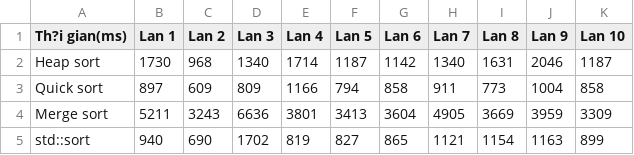
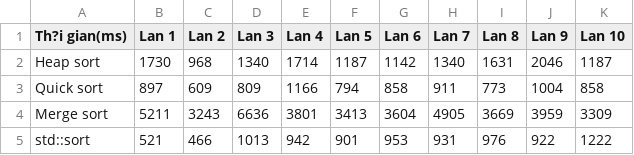
Before and after one commit to Kryst4lize/CTDL-Baitap, a CSV file: Testing.csv, drawn as a sheet.

Commit message:
Update Testing.csv

```diff
--- a/Testing.csv
+++ b/Testing.csv
@@ -4,2 +4,2 @@ Quick sort,897,609,809,1166,794,858,911,773,1004,858,
 Merge sort,5211,3243,6636,3801,3413,3604,4905,3669,3959,3309,
-std::sort,940,690,1702,819,827,865,1121,1154,1163,899,
+std::sort,521,466,1013,942,901,953,931,976,922,1222
```
